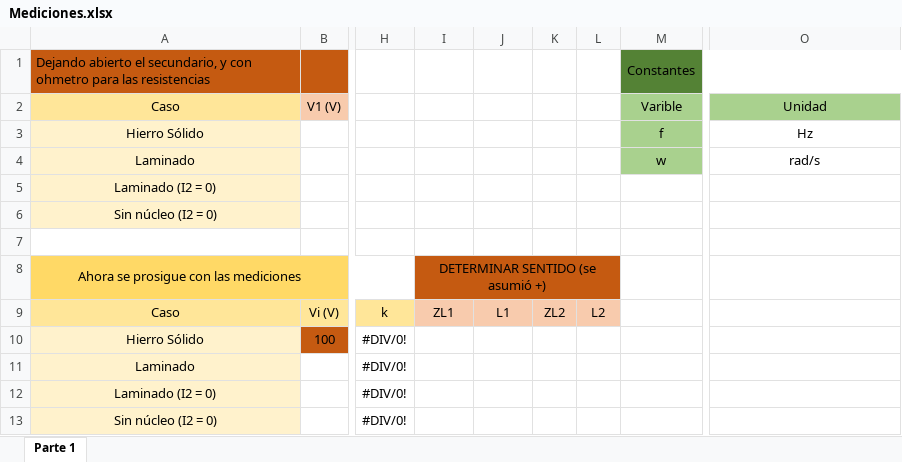
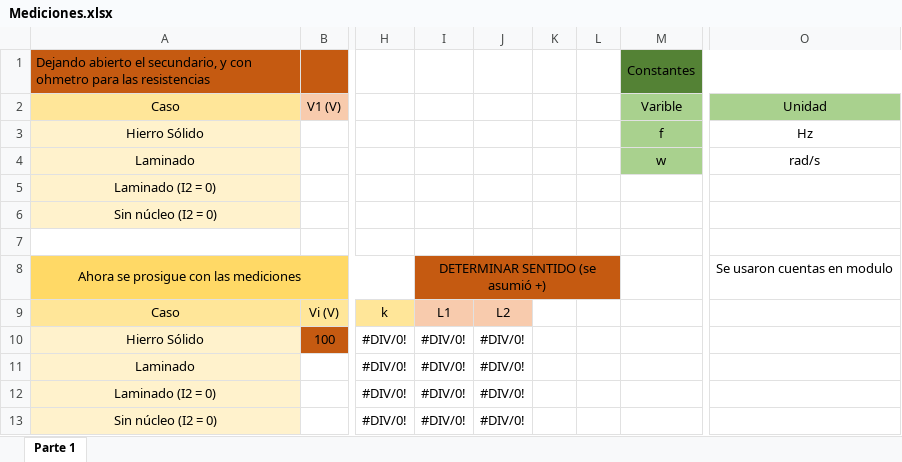
Before and after one commit to tlondero/TP3-Electro, an Excel workbook: TP4/Mediciones.xlsx, sheet Parte 1, drawn as a sheet; only a part is shown, gaps mark what is left out; values as stored, in another font and other column widths than the file's, no borders; the diff names each change by its address in the sheet, - before the commit and + after, or states it on an @@ line.

Commit message:
Cuentas misiticas added

```diff
--- a/TP4/Mediciones.xlsx (sheet Parte 1)
+++ b/TP4/Mediciones.xlsx (sheet Parte 1)
-O8: (empty)
+O8: Se usaron cuentas en modulo
-I9: ZL1
+I9: L1
-J9: L1
+J9: L2
-K9: ZL2
+K9: (empty)
-K9:L9 fill: #F8CBAD
+K9:L9 fill: none
-L9: L2
+L9: (empty)
-I10:I13: (empty)
+I10:I13: #DIV/0!
-J10:J13: (empty)
+J10:J13: #DIV/0!
```
